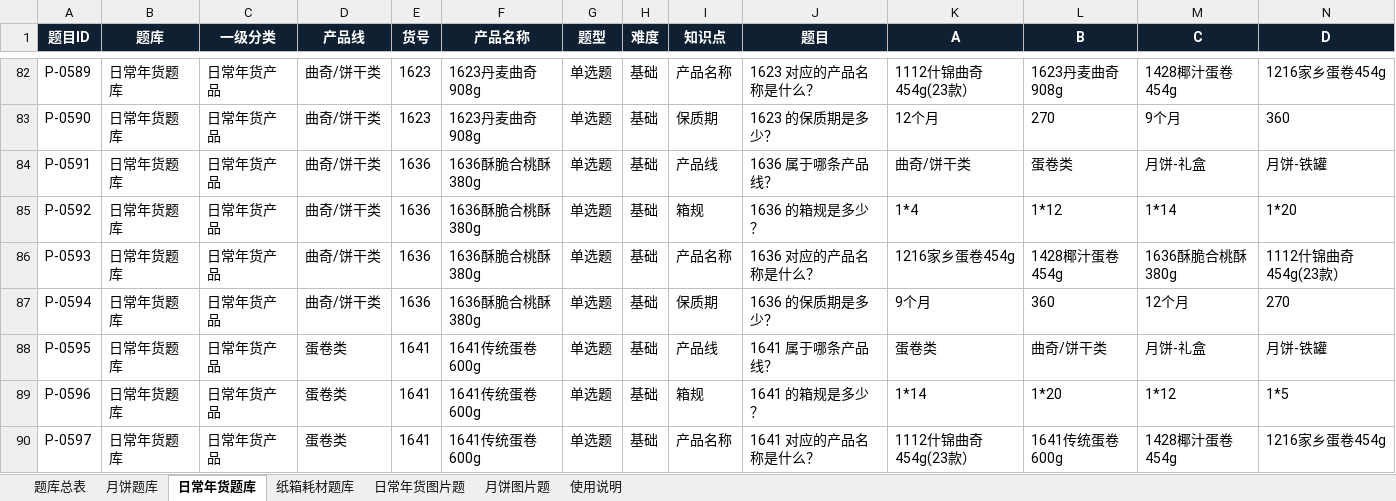
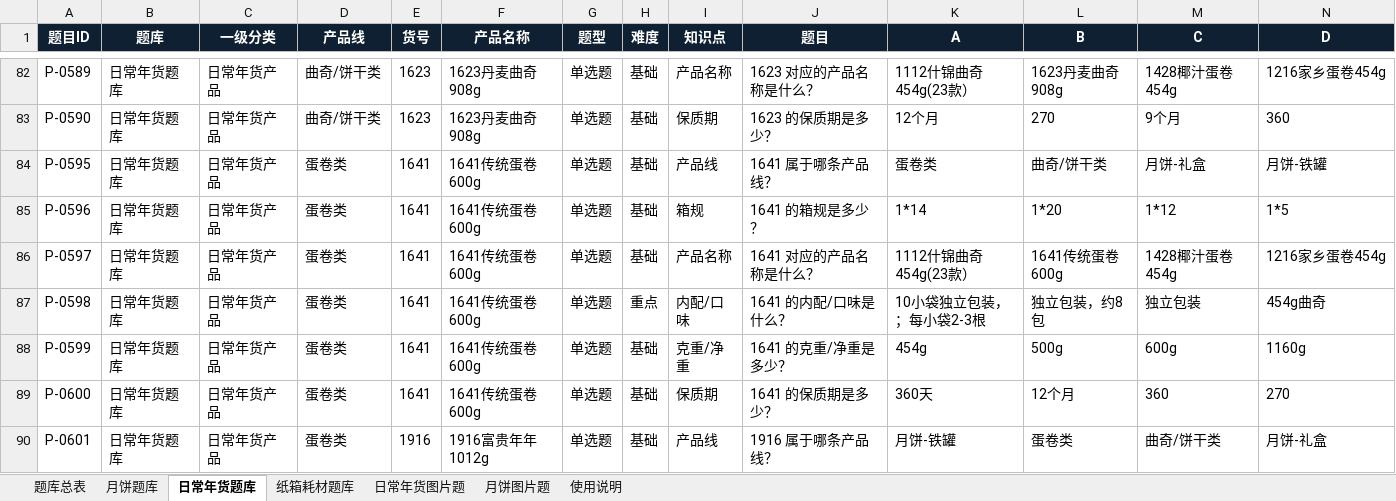
Before and after one commit to kevinzhu1990/jinzun-knowledge, an Excel workbook: outputs/product_quiz/金尊产品知识库题库.xlsx, sheet 日常年货题库, drawn as a sheet; only a part is shown, gaps mark what is left out; the shorter side is filled out with more unchanged rows; values as stored, in another font and other column widths than the file's, no borders; table styles not drawn; rows hold the shown columns only; the diff names each change by its address in the sheet, - before the commit and + after, or states it on an @@ line.

```diff
--- a/outputs/product_quiz/金尊产品知识库题库.xlsx (sheet 日常年货题库)
+++ b/outputs/product_quiz/金尊产品知识库题库.xlsx (sheet 日常年货题库)
-row 84: P-0591 | 日常年货题库 | 日常年货产品 | 曲奇/饼干类 | 1636 | 1636酥脆合桃酥380g | 单选题 | 基础 | 产品线 | 1636 属于哪条产品线？ | 曲奇/饼干类 | 蛋卷类 | 月饼-礼盒 | 月饼-铁罐
-row 85: P-0592 | 日常年货题库 | 日常年货产品 | 曲奇/饼干类 | 1636 | 1636酥脆合桃酥380g | 单选题 | 基础 | 箱规 | 1636 的箱规是多少？ | 1*4 | 1*12 | 1*14 | 1*20
-row 86: P-0593 | 日常年货题库 | 日常年货产品 | 曲奇/饼干类 | 1636 | 1636酥脆合桃酥380g | 单选题 | 基础 | 产品名称 | 1636 对应的产品名称是什么？ | 1216家乡蛋卷454g | 1428椰汁蛋卷454g | 1636酥脆合桃酥380g | 1112什锦曲奇454g(23款）
-row 87: P-0594 | 日常年货题库 | 日常年货产品 | 曲奇/饼干类 | 1636 | 1636酥脆合桃酥380g | 单选题 | 基础 | 保质期 | 1636 的保质期是多少？ | 9个月 | 360 | 12个月 | 270
```
Also changed, not shown: sheet 题库总表, sheet 月饼题库, sheet 月饼图片题, 1 other file.
